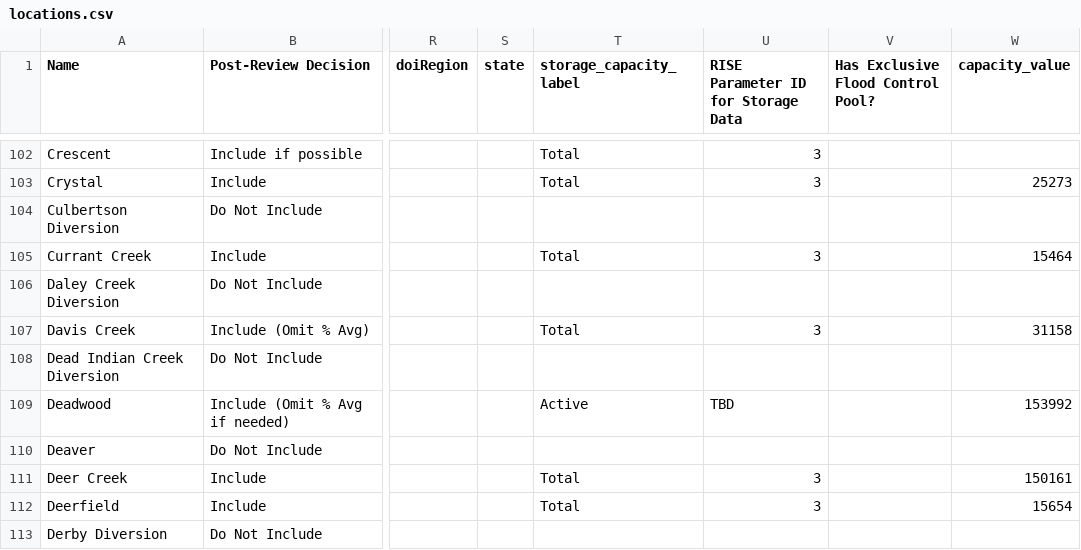
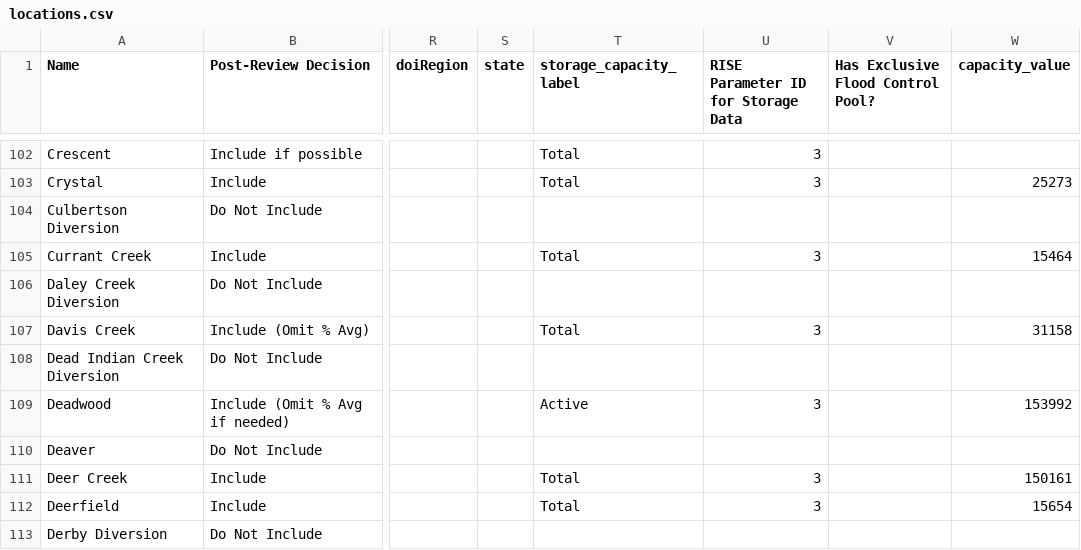
Before and after one commit to allisonodell/teacup-generator, a CSV file: R-workflow/config/locations.csv, drawn as a sheet; only a part is shown, gaps mark what is left out; the diff covers the shown part only; the diff names each change by its address in the sheet, - before the commit and + after, or states it on an @@ line.

```diff
--- a/R-workflow/config/locations.csv
+++ b/R-workflow/config/locations.csv
-U109: TBD
+U109: 3
```
Also changed, not shown: 6 edited cells elsewhere in this file.
